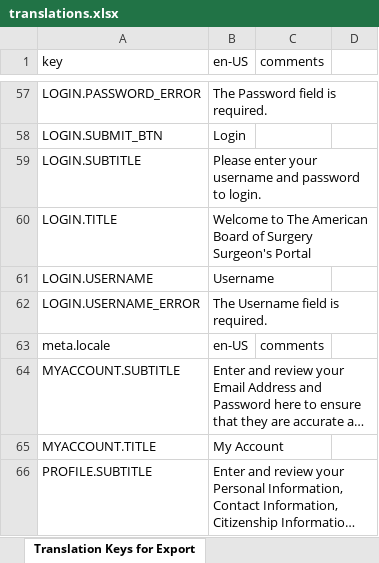
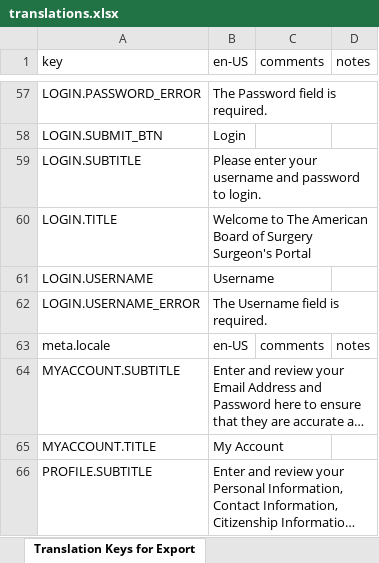
Before and after one commit to MichaelWorker1004/ABSurgery, an Excel workbook: SurgeonPortal.Api/ClientApp/language-test/translations.xlsx, sheet Translation Keys for Export, drawn as a sheet; only a part is shown, gaps mark what is left out; long unchanged cells end in …; values as stored, in another font and other column widths than the file's, no borders; the diff names each change by its address in the sheet, - before the commit and + after, or states it on an @@ line.

Commit message:
commented code

```diff
--- a/SurgeonPortal.Api/ClientApp/language-test/translations.xlsx (sheet Translation Keys for Export)
+++ b/SurgeonPortal.Api/ClientApp/language-test/translations.xlsx (sheet Translation Keys for Export)
-D1: (empty)
+D1: notes
-D63 (notes): (empty)
+D63 (notes): notes
```
Also changed, not shown: 4 other files.
